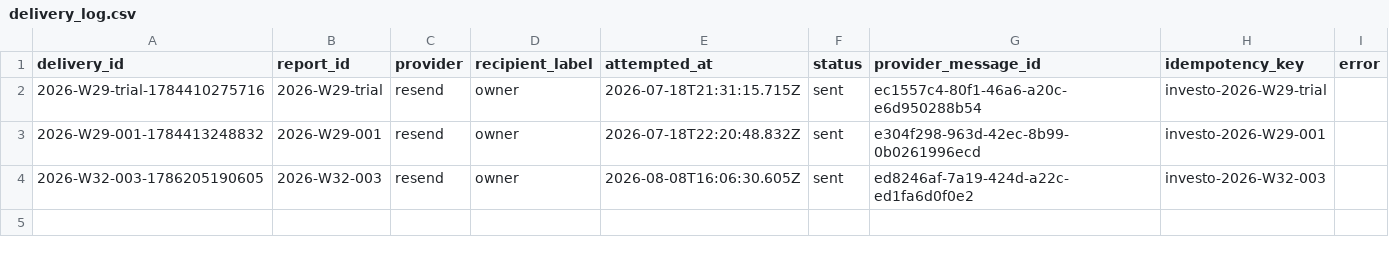
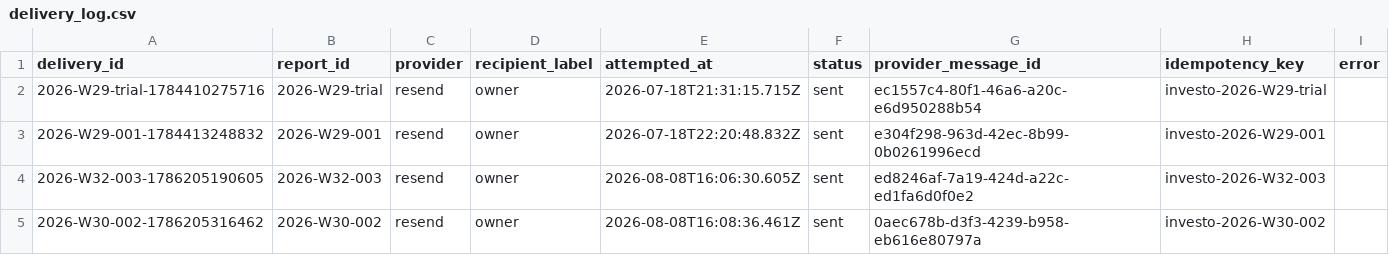
Before and after one commit to air-born-code/investo_master, a CSV file: data/delivery_log.csv, drawn as a sheet.

```diff
--- a/data/delivery_log.csv
+++ b/data/delivery_log.csv
@@ -4 +4,2 @@ delivery_id,report_id,provider,recipient_label,attempted_at,status,provider_mess
 "2026-W32-003-1786205190605","2026-W32-003","resend","owner","2026-08-08T16:06:30.605Z","sent","ed8246af-7a19-424d-a22c-ed1fa6d0f0e2","investo-2026-W32-003",""
+"2026-W30-002-1786205316462","2026-W30-002","resend","owner","2026-08-08T16:08:36.461Z","sent","0aec678b-d3f3-4239-b958-eb616e80797a","investo-2026-W30-002",""
```
Also changed, not shown: 1 other file.
